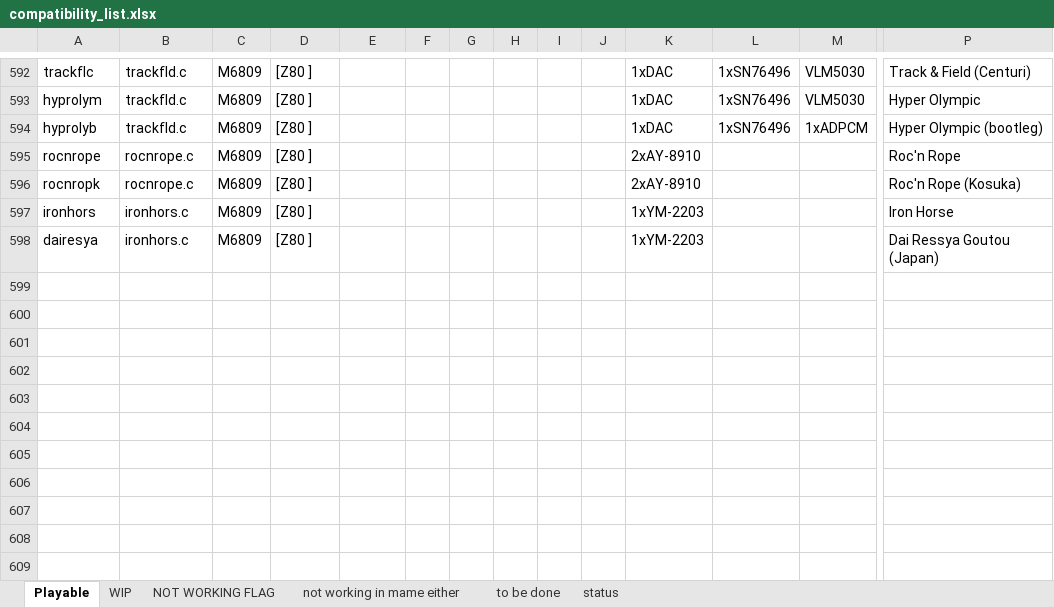
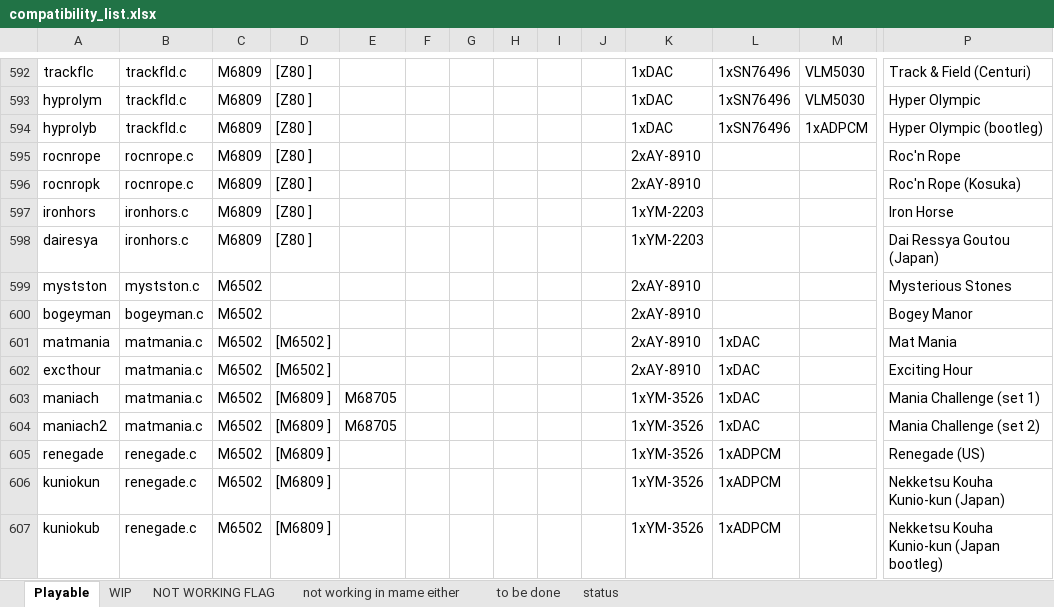
Before and after one commit to georgemoralis/arcadeflex-037b7-deprecated, an Excel workbook: compatibility_list.xlsx, sheet Playable, drawn as a sheet; only a part is shown, gaps mark what is left out; values as stored, in another font and other column widths than the file's, no borders; rows hold the shown columns only; the diff names each change by its address in the sheet, - before the commit and + after, or states it on an @@ line.

Commit message:
bogeyman,matmania,mystston,renegade drivers to working status

```diff
--- a/compatibility_list.xlsx (sheet Playable)
+++ b/compatibility_list.xlsx (sheet Playable)
+row 599: mystston | mystston.c | M6502 |  |  |  |  |  |  |  | 2xAY-8910 |  |  | Mysterious Stones
+row 600: bogeyman | bogeyman.c | M6502 |  |  |  |  |  |  |  | 2xAY-8910 |  |  | Bogey Manor
+row 601: matmania | matmania.c | M6502 | [M6502 ] |  |  |  |  |  |  | 2xAY-8910 | 1xDAC |  | Mat Mania
+row 602: excthour | matmania.c | M6502 | [M6502 ] |  |  |  |  |  |  | 2xAY-8910 | 1xDAC |  | Exciting Hour
+row 603: maniach | matmania.c | M6502 | [M6809 ] | M68705 |  |  |  |  |  | 1xYM-3526 | 1xDAC |  | Mania Challenge (set 1)
+row 604: maniach2 | matmania.c | M6502 | [M6809 ] | M68705 |  |  |  |  |  | 1xYM-3526 | 1xDAC |  | Mania Challenge (set 2)
+row 605: renegade | renegade.c | M6502 | [M6809 ] |  |  |  |  |  |  | 1xYM-3526 | 1xADPCM |  | Renegade (US)
+row 606: kuniokun | renegade.c | M6502 | [M6809 ] |  |  |  |  |  |  | 1xYM-3526 | 1xADPCM |  | Nekketsu Kouha Kunio-kun (Japan)
+row 607: kuniokub | renegade.c | M6502 | [M6809 ] |  |  |  |  |  |  | 1xYM-3526 | 1xADPCM |  | Nekketsu Kouha Kunio-kun (Japan bootleg)
```
Also changed, not shown: sheet to be done, 26 other files.
